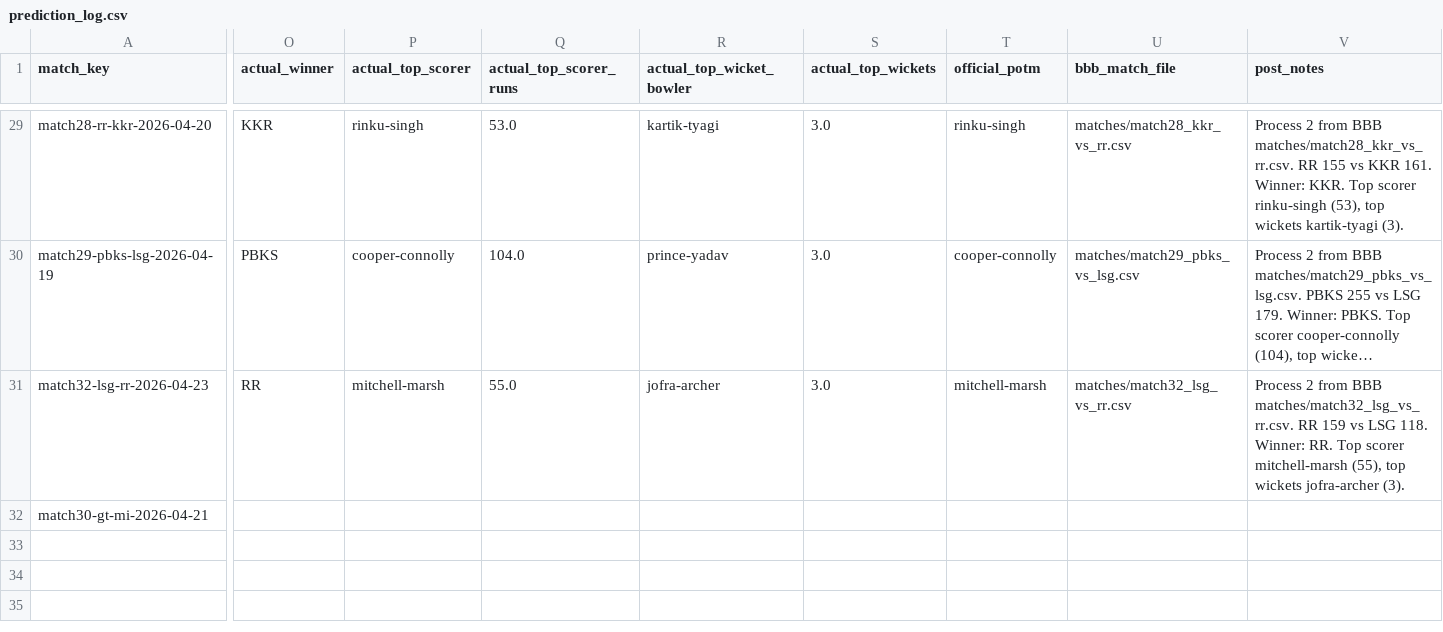
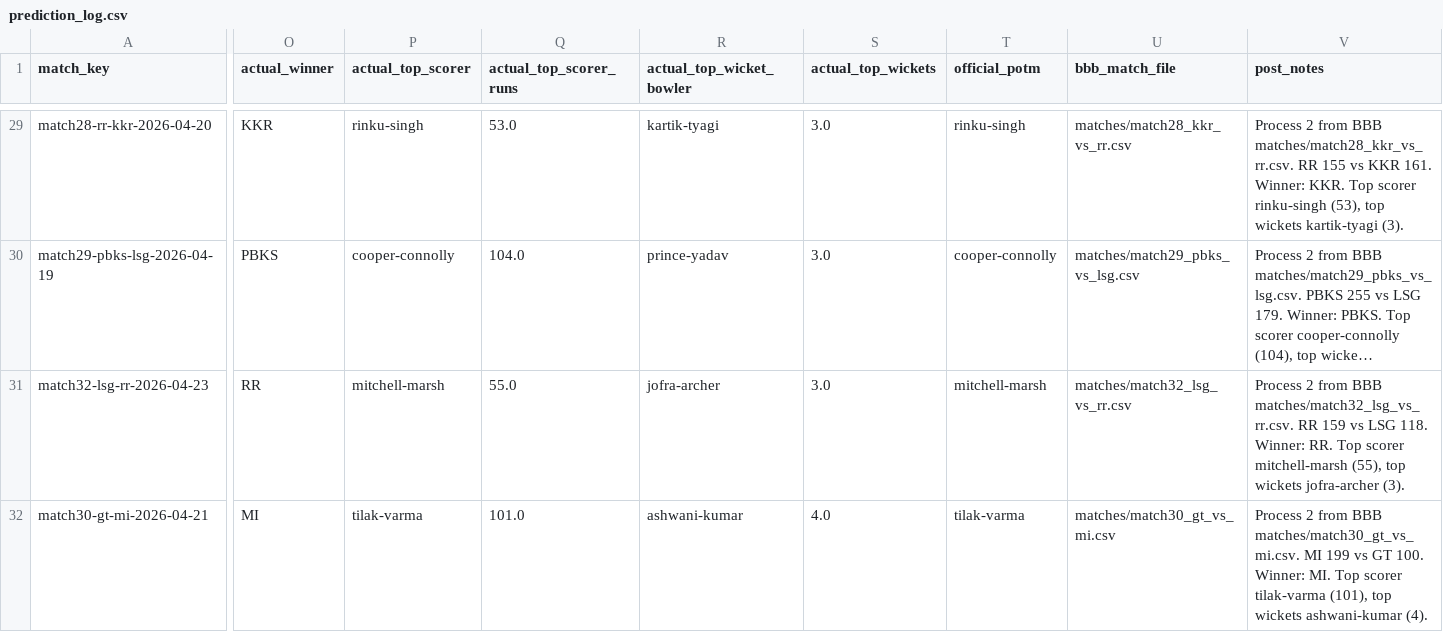
Before and after one commit to Jaymehta45/Sabermetric-IPL-Prediction-, a CSV file: data/processed/prediction_log.csv, drawn as a sheet; only a part is shown, gaps mark what is left out; long unchanged cells end in …; the diff covers the shown part only; the diff names each change by its address in the sheet, - before the commit and + after, or states it on an @@ line.

Commit message:
chore(prediction_log): post match30-gt-mi-2026-04-21

```diff
--- a/data/processed/prediction_log.csv
+++ b/data/processed/prediction_log.csv
-O32 (actual_winner): (empty)
+O32 (actual_winner): MI
-P32 (actual_top_scorer): (empty)
+P32 (actual_top_scorer): tilak-varma
-Q32 (actual_top_scorer_runs): (empty)
+Q32 (actual_top_scorer_runs): 101.0
-R32 (actual_top_wicket_bowler): (empty)
+R32 (actual_top_wicket_bowler): ashwani-kumar
-S32 (actual_top_wickets): (empty)
+S32 (actual_top_wickets): 4.0
-T32 (official_potm): (empty)
+T32 (official_potm): tilak-varma
-U32 (bbb_match_file): (empty)
+U32 (bbb_match_file): matches/match30_gt_vs_mi.csv
-V32 (post_notes): (empty)
+V32 (post_notes): Process 2 from BBB matches/match30_gt_vs_mi.csv. MI 199 vs GT 100. Winner: MI. Top scorer tilak-varma (101), top wickets ashwani-kumar (4).
```
Also changed, not shown: 5 edited cells elsewhere in this file.
